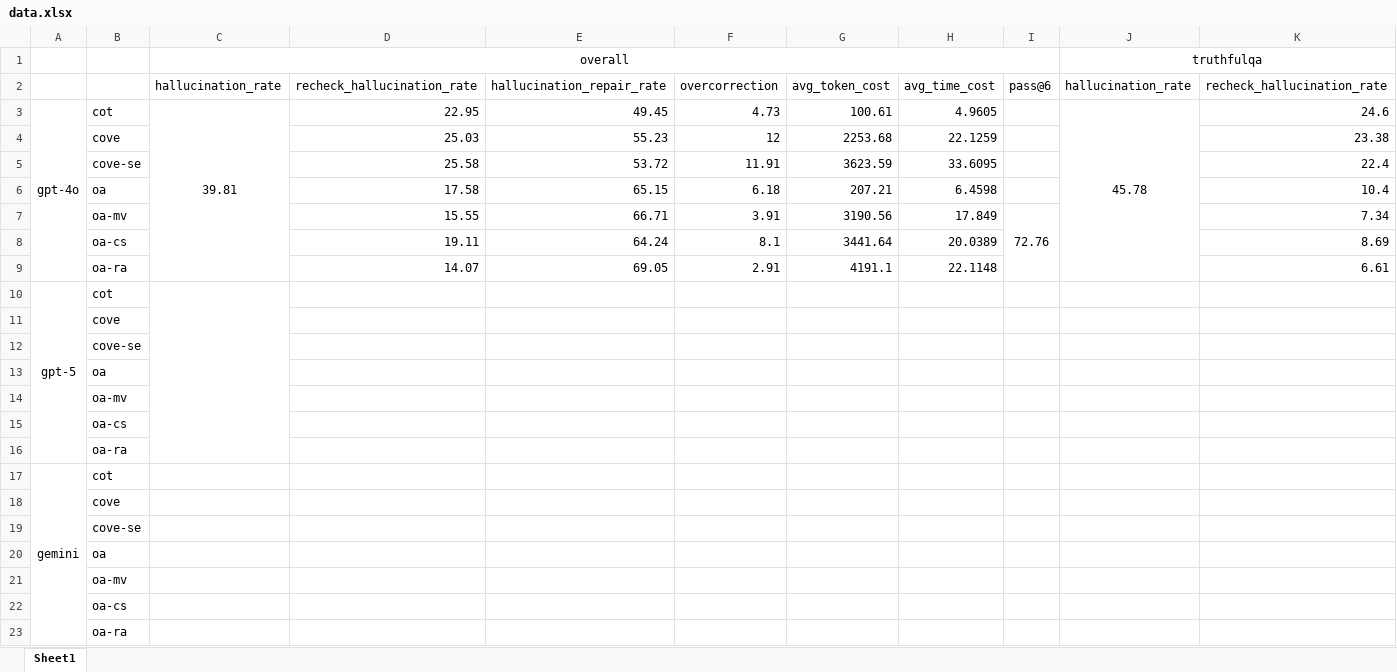
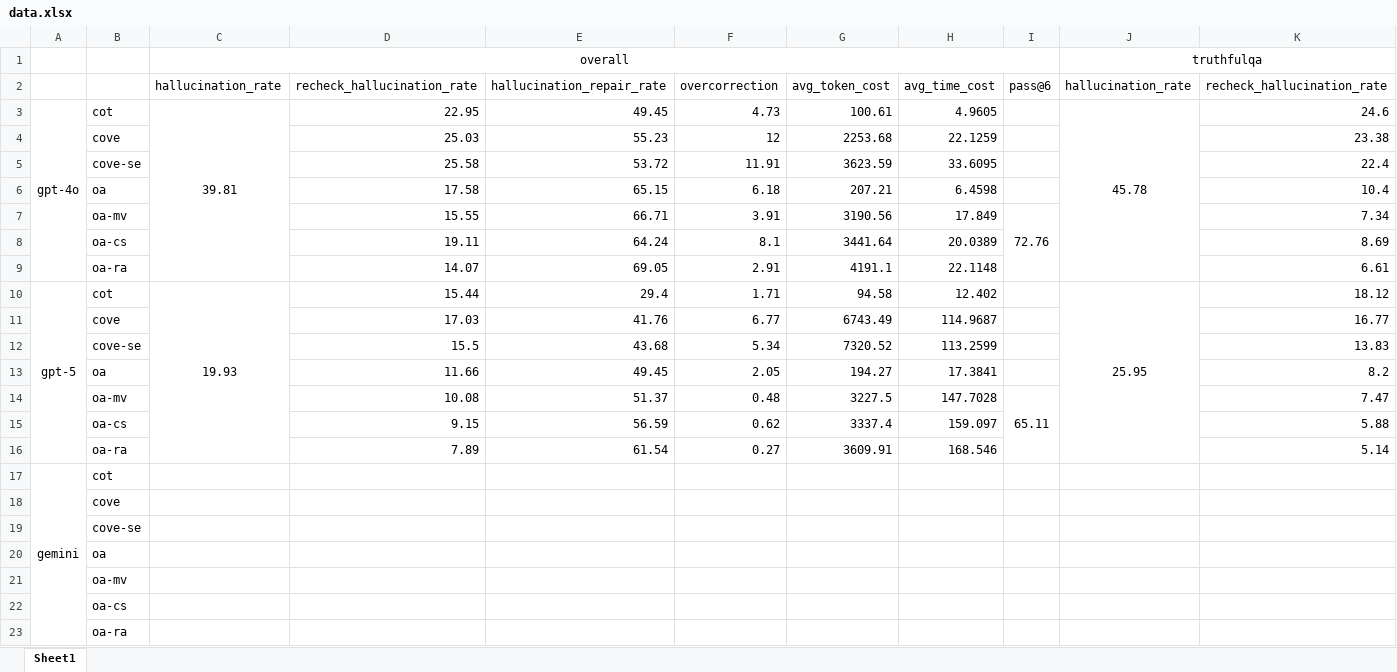
Before and after one commit to zbybr/LLMHalluMiti, an Excel workbook: stat/data.xlsx, sheet Sheet1, drawn as a sheet; only a part is shown; values as stored, in another font and other column widths than the file's, no borders; removed rows and columns are numbered as before the commit, all else as after; rows hold the shown columns only; the diff names each change by its address in the sheet, - before the commit and + after, or states it on an @@ line.

Commit message:
Update CSV outputs and statistical analysis scripts
Updated multiple GPT-5 output CSV files with new or revised responses, including file renaming for hotpotqa. Modified stat/calculate.py and stat/calculate2.py, and updated stat/data.xlsx, likely to reflect new data or analysis methods. These changes improve data consistency and support updated statistical evaluation.

```diff
--- a/stat/data.xlsx (sheet Sheet1)
+++ b/stat/data.xlsx (sheet Sheet1)
-row 10: gpt-5 | cot
-row 11:  | cove
-row 12:  | cove-se
-row 13:  | oa
-row 14:  | oa-mv
-row 15:  | oa-cs
-row 16:  | oa-ra
+row 10: gpt-5 | cot | 19.93 | 15.44 | 29.4 | 1.71 | 94.58 | 12.402 |  | 25.95 | 18.12
+row 11:  | cove |  | 17.03 | 41.76 | 6.77 | 6743.49 | 114.9687 |  |  | 16.77
+row 12:  | cove-se |  | 15.5 | 43.68 | 5.34 | 7320.52 | 113.2599 |  |  | 13.83
+row 13:  | oa |  | 11.66 | 49.45 | 2.05 | 194.27 | 17.3841 |  |  | 8.2
+row 14:  | oa-mv |  | 10.08 | 51.37 | 0.48 | 3227.5 | 147.7028 | 65.11 |  | 7.47
+row 15:  | oa-cs |  | 9.15 | 56.59 | 0.62 | 3337.4 | 159.097 |  |  | 5.88
+row 16:  | oa-ra |  | 7.89 | 61.54 | 0.27 | 3609.91 | 168.546 |  |  | 5.14
```
Also changed, not shown: 8 other files.
